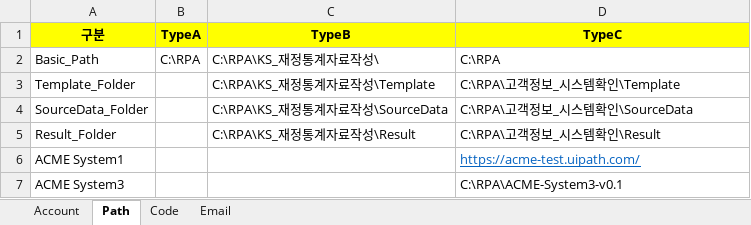
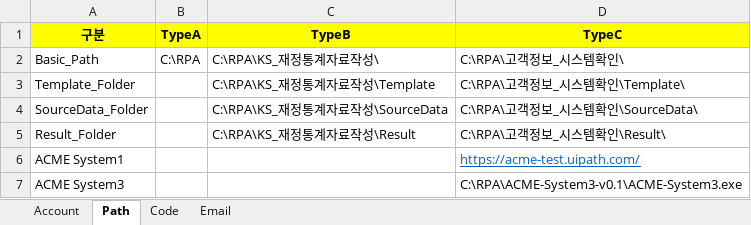
Before and after one commit to gwnuysw/RPAconfig, an Excel workbook: Config/Config.xlsx, sheet Path, drawn as a sheet; values as stored, in another font and other column widths than the file's, no borders; the diff names each change by its address in the sheet, - before the commit and + after, or states it on an @@ line.

Commit message:
TypeC 진행중

```diff
--- a/Config/Config.xlsx (sheet Path)
+++ b/Config/Config.xlsx (sheet Path)
-D2 (TypeC): C:\RPA
+D2 (TypeC): C:\RPA\고객정보_시스템확인\
-D3 (TypeC): C:\RPA\고객정보_시스템확인\Template
+D3 (TypeC): C:\RPA\고객정보_시스템확인\Template\
-D4 (TypeC): C:\RPA\고객정보_시스템확인\SourceData
+D4 (TypeC): C:\RPA\고객정보_시스템확인\SourceData\
-D5 (TypeC): C:\RPA\고객정보_시스템확인\Result
+D5 (TypeC): C:\RPA\고객정보_시스템확인\Result\
-D7 (TypeC): C:\RPA\ACME-System3-v0.1
+D7 (TypeC): C:\RPA\ACME-System3-v0.1\ACME-System3.exe
```
Also changed, not shown: 고객정보_시스템확인/SourceData/RI52540.xlsx, 3 other files.
